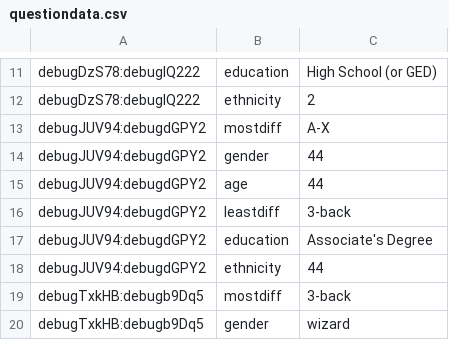
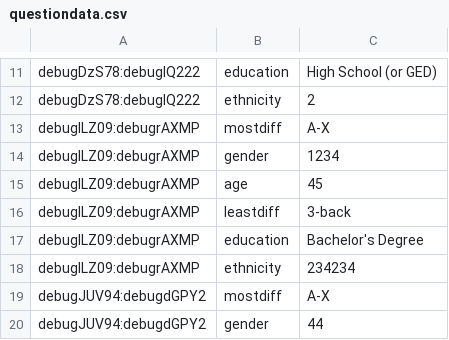
Before and after one commit to kupitzc/nbpilot, a CSV file: questiondata.csv, drawn as a sheet; only a part is shown, gaps mark what is left out; the shorter side is filled out with more unchanged rows.

```diff
--- a/questiondata.csv
+++ b/questiondata.csv
@@ -12,2 +12,8 @@ debugDzS78:debugIQ222,education,High School (or GED)
 debugDzS78:debugIQ222,ethnicity,2
+debugILZ09:debugrAXMP,mostdiff,A-X
+debugILZ09:debugrAXMP,gender,1234
+debugILZ09:debugrAXMP,age,45
+debugILZ09:debugrAXMP,leastdiff,3-back
+debugILZ09:debugrAXMP,education,Bachelor's Degree
+debugILZ09:debugrAXMP,ethnicity,234234
 debugJUV94:debugdGPY2,mostdiff,A-X
```
Also changed, not shown: eventdata.csv, 2 other files.
